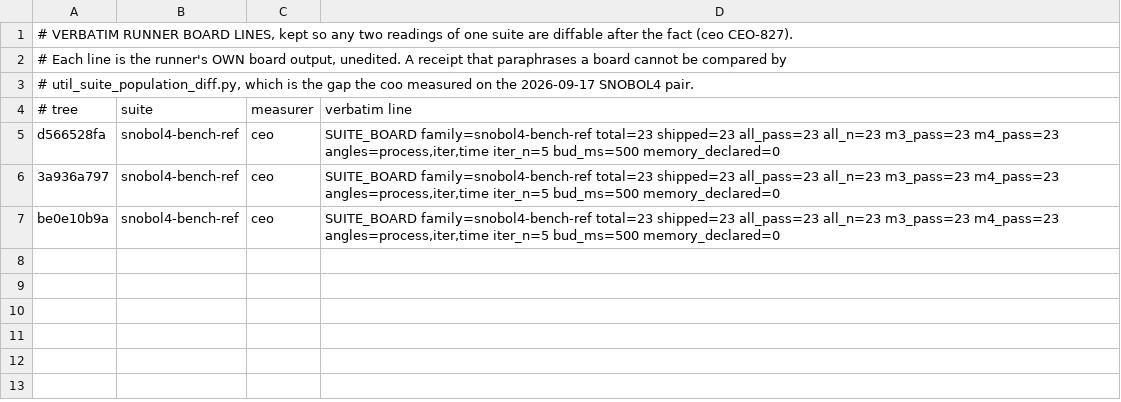
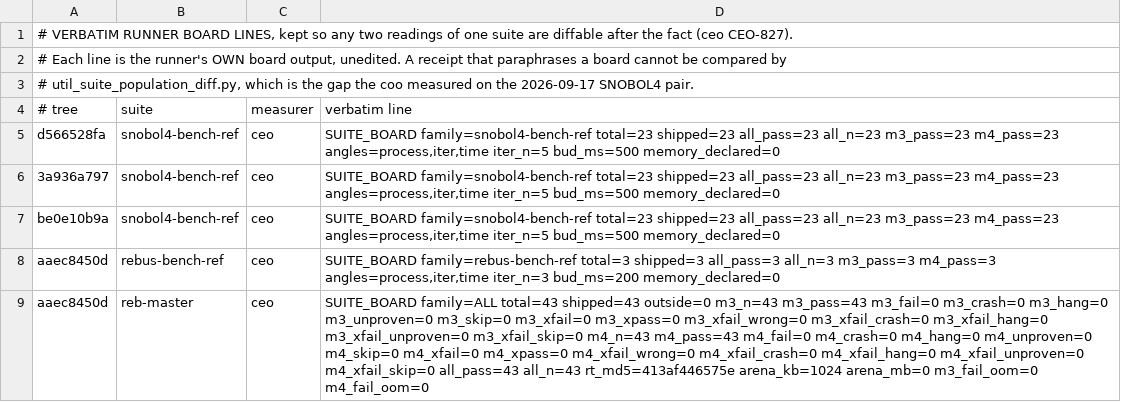
Before and after one commit to snobol4ever/.github, a TSV file: board-lines/2026-09-25-ceo.tsv, drawn as a sheet; the diff names each change by its address in the sheet, - before the commit and + after, or states it on an @@ line.

Commit message:
SCORE + SUITES: Rebus keep-green on SCRIP aaec8450d, through the whole SNOBOL4 speed campaign -- RebM 43/43 both modes FAIL 0 (corpus_suite_harness.py run ALL.reb ALL.ref --lang rebus --modes m3,m4), RebBench 3/3 (test_rebus_bench_suite.sh --write, three angles, ref held); both last read 09-23

```diff
--- a/board-lines/2026-09-25-ceo.tsv
+++ b/board-lines/2026-09-25-ceo.tsv
+row 8: aaec8450d | rebus-bench-ref | ceo | SUITE_BOARD family=rebus-bench-ref total=3 shipped=3 all_pass=3 all_n=3 m3_pass=3 m4_pass=3 angles=process,iter,time iter_n=3 bud_ms=200 memory_declared=0
+row 9: aaec8450d | reb-master | ceo | SUITE_BOARD family=ALL total=43 shipped=43 outside=0 m3_n=43 m3_pass=43 m3_fail=0 m3_crash=0 m3_hang=0 m3_unproven=0 m3_skip=0 m3_xfail=0 m3_xpass=0 m3_xfail_wrong=0 m3_xfail_crash=0 m3_xfail_hang=0 m3_xfail_unproven=0 m3_xfail_skip=0 m4_n=43 m4_pass=43 m4_fail=0 m4_crash=0 m4_hang=0 m4_unproven=0 m4_skip=0 m4_xfail=0 m4_xpass=0 m4_xfail_wrong=0 m4_xfail_crash=0 m4_xfail_hang=0 m4_xfail_unproven=0 m4_xfail_skip=0 all_pass=43 all_n=43 rt_md5=413af446575e arena_kb=1024 arena_mb=0 m3_fail_oom=0 m4_fail_oom=0
```
Also changed, not shown: SUITES.tsv, 1 other file.
